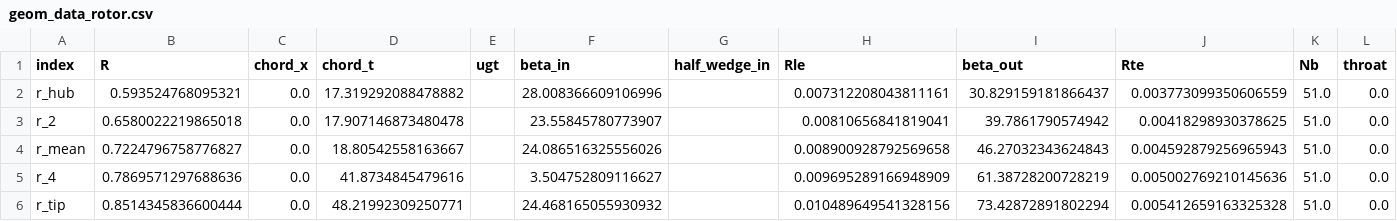
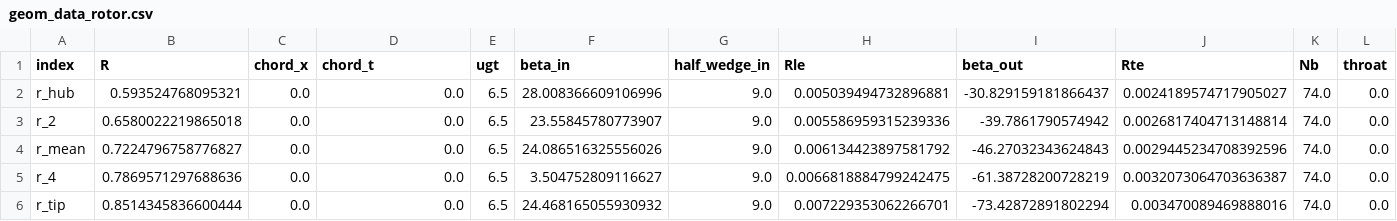
Before and after one commit to plewciozaur34/praca_inzynierska, a CSV file: data/csv/geom_data_rotor.csv, drawn as a sheet; only a part is shown; the diff names each change by its address in the sheet, - before the commit and + after, or states it on an @@ line.

```diff
--- a/data/csv/geom_data_rotor.csv
+++ b/data/csv/geom_data_rotor.csv
-D2 (chord_t): 17.319292088478882
+D2 (chord_t): 0.0
-E2:E6 (ugt): (empty)
+E2:E6 (ugt): 6.5
-G2:G6 (half_wedge_in): (empty)
+G2:G6 (half_wedge_in): 9.0
-H2 (Rle): 0.007312208043811161
+H2 (Rle): 0.005039494732896881
-I2 (beta_out): 30.829159181866437
+I2 (beta_out): -30.829159181866437
-J2 (Rte): 0.003773099350606559
+J2 (Rte): 0.0024189574717905027
-K2:K6 (Nb): 51.0
+K2:K6 (Nb): 74.0
-D3 (chord_t): 17.907146873480478
+D3 (chord_t): 0.0
-H3 (Rle): 0.00810656841819041
+H3 (Rle): 0.005586959315239336
-I3 (beta_out): 39.7861790574942
+I3 (beta_out): -39.7861790574942
-J3 (Rte): 0.00418298930378625
+J3 (Rte): 0.0026817404713148814
-D4 (chord_t): 18.80542558163667
+D4 (chord_t): 0.0
-H4 (Rle): 0.008900928792569658
+H4 (Rle): 0.006134423897581792
-I4 (beta_out): 46.27032343624843
+I4 (beta_out): -46.27032343624843
-J4 (Rte): 0.004592879256965943
+J4 (Rte): 0.0029445234708392596
-D5 (chord_t): 41.8734845479616
+D5 (chord_t): 0.0
-H5 (Rle): 0.009695289166948909
+H5 (Rle): 0.0066818884799242475
-I5 (beta_out): 61.38728200728219
+I5 (beta_out): -61.38728200728219
-J5 (Rte): 0.005002769210145636
+J5 (Rte): 0.0032073064703636387
-D6 (chord_t): 48.21992309250771
+D6 (chord_t): 0.0
-H6 (Rle): 0.010489649541328156
+H6 (Rle): 0.007229353062266701
-I6 (beta_out): 73.42872891802294
+I6 (beta_out): -73.42872891802294
-J6 (Rte): 0.005412659163325328
+J6 (Rte): 0.003470089469888016
```
Also changed, not shown: data/csv/geometry_dep_params.csv, 12 other files.
